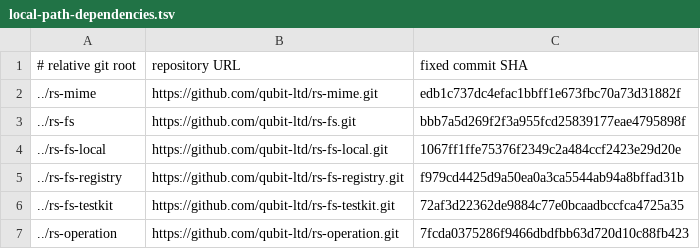
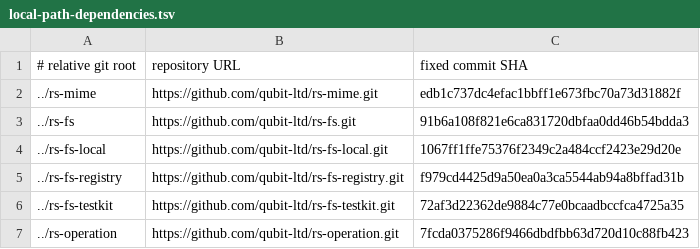
Before and after one commit to qubit-ltd/rs-magika, a TSV file: .infra/ci/local-path-dependencies.tsv, drawn as a sheet.

```diff
--- a/.infra/ci/local-path-dependencies.tsv
+++ b/.infra/ci/local-path-dependencies.tsv
@@ -2,3 +2,3 @@
 ../rs-mime	https://github.com/qubit-ltd/rs-mime.git	edb1c737dc4efac1bbff1e673fbc70a73d31882f
-../rs-fs	https://github.com/qubit-ltd/rs-fs.git	bbb7a5d269f2f3a955fcd25839177eae4795898f
+../rs-fs	https://github.com/qubit-ltd/rs-fs.git	91b6a108f821e6ca831720dbfaa0dd46b54bdda3
 ../rs-fs-local	https://github.com/qubit-ltd/rs-fs-local.git	1067ff1ffe75376f2349c2a484ccf2423e29d20e
```
Also changed, not shown: 2 other files.
